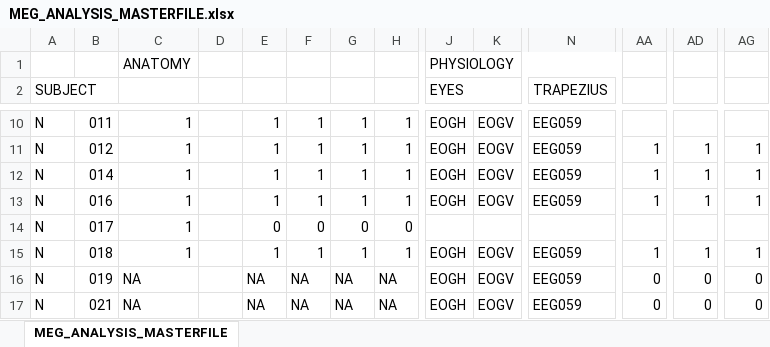
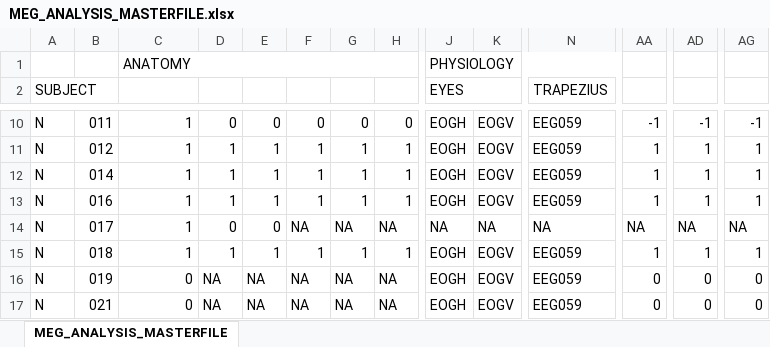
Before and after one commit to Heneark/MEG, an Excel workbook: meta/MEG_ANALYSIS_MASTERFILE.xlsx, sheet MEG_ANALYSIS_MASTERFILE, drawn as a sheet; only a part is shown, gaps mark what is left out; values as stored, in another font and other column widths than the file's, no cell formats; the diff covers the shown part only; the diff names each change by its address in the sheet, - before the commit and + after, or states it on an @@ line.

```diff
--- a/meta/MEG_ANALYSIS_MASTERFILE.xlsx (sheet MEG_ANALYSIS_MASTERFILE)
+++ b/meta/MEG_ANALYSIS_MASTERFILE.xlsx (sheet MEG_ANALYSIS_MASTERFILE)
+C1:H1 merged
-D10: (empty)
+D10: 0
-E10: 1
+E10: 0
-F10: 1
+F10: 0
-G10: 1
+G10: 0
-H10: 1
+H10: 0
-AA10: (empty)
+AA10: -1
-AD10: (empty)
+AD10: -1
-AG10: (empty)
+AG10: -1
-D11:D13: (empty)
+D11:D13: 1
-D14: (empty)
+D14: 0
-F14: 0
+F14: NA
-G14: 0
+G14: NA
-H14: 0
+H14: NA
-J14 (EYES): (empty)
+J14 (EYES): NA
-K14: (empty)
+K14: NA
-N14 (TRAPEZIUS): (empty)
+N14 (TRAPEZIUS): NA
-AA14: (empty)
+AA14: NA
-AD14: (empty)
+AD14: NA
-AG14: (empty)
+AG14: NA
-D15: (empty)
+D15: 1
-C16:C17: NA
+C16:C17: 0
-D16:D17: (empty)
+D16:D17: NA
```
Also changed, not shown: 665 edited cells elsewhere in this sheet, cell formats, 7 other files.
